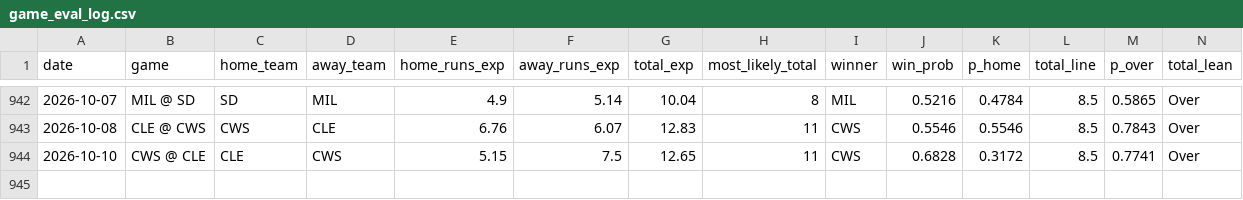
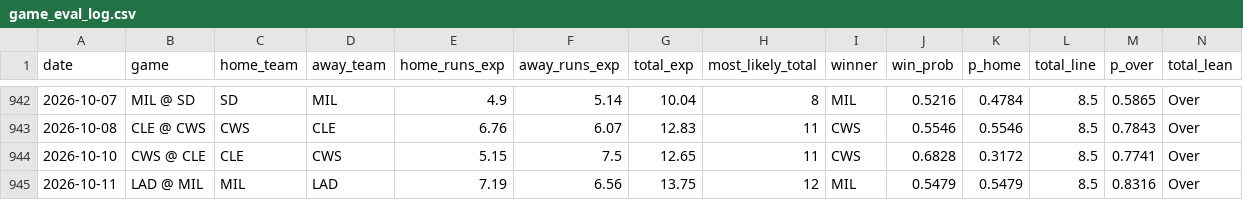
Before and after one commit to kevonjack314-tech/Mlb-hr-projection, a CSV file: data/game_eval_log.csv, drawn as a sheet; only a part is shown, gaps mark what is left out; rows hold the shown columns only; the diff names each change by its address in the sheet, - before the commit and + after, or states it on an @@ line.

```diff
--- a/data/game_eval_log.csv
+++ b/data/game_eval_log.csv
+row 945: 2026-10-11 | LAD @ MIL | MIL | LAD | 7.19 | 6.56 | 13.75 | 12 | MIL | 0.5479 | 0.5479 | 8.5 | 0.8316 | Over
```
Also changed, not shown: 3 other files.
